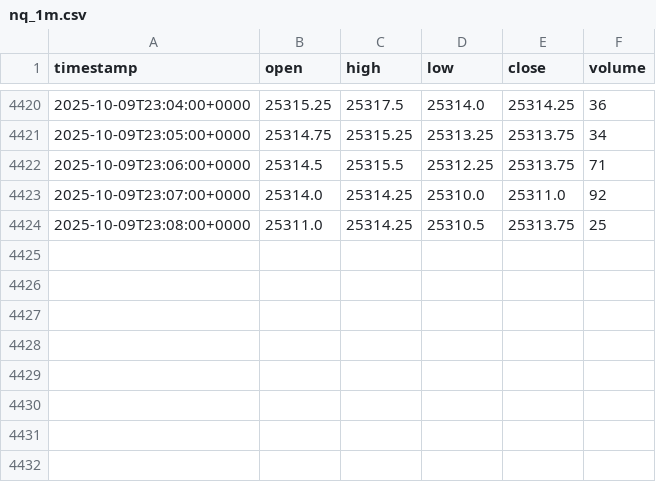
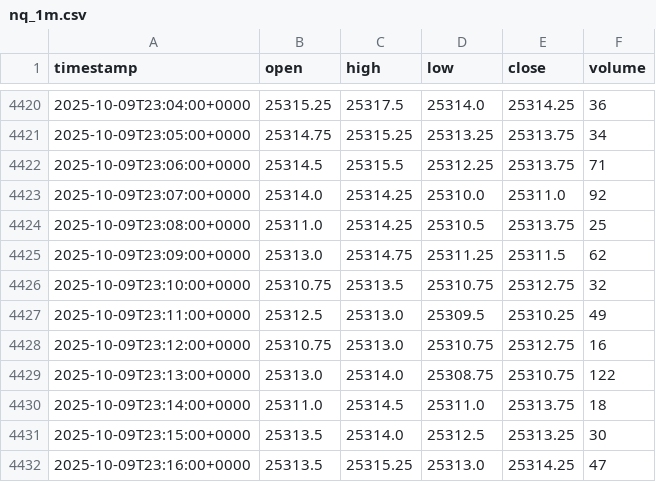
Before and after one commit to CrispyBacon228/sb-watchbot, a CSV file: live/nq_1m.csv, drawn as a sheet; only a part is shown, gaps mark what is left out.

Commit message:
final verified live + fetch configuration stable

```diff
--- a/live/nq_1m.csv
+++ b/live/nq_1m.csv
@@ -4424 +4424,9 @@ timestamp,open,high,low,close,volume
 2025-10-09T23:08:00+0000,25311.0,25314.25,25310.5,25313.75,25
+2025-10-09T23:09:00+0000,25313.0,25314.75,25311.25,25311.5,62
+2025-10-09T23:10:00+0000,25310.75,25313.5,25310.75,25312.75,32
+2025-10-09T23:11:00+0000,25312.5,25313.0,25309.5,25310.25,49
+2025-10-09T23:12:00+0000,25310.75,25313.0,25310.75,25312.75,16
+2025-10-09T23:13:00+0000,25313.0,25314.0,25308.75,25310.75,122
+2025-10-09T23:14:00+0000,25311.0,25314.5,25311.0,25313.75,18
+2025-10-09T23:15:00+0000,25313.5,25314.0,25312.5,25313.25,30
+2025-10-09T23:16:00+0000,25313.5,25315.25,25313.0,25314.25,47
```
Also changed, not shown: 1 other file.
